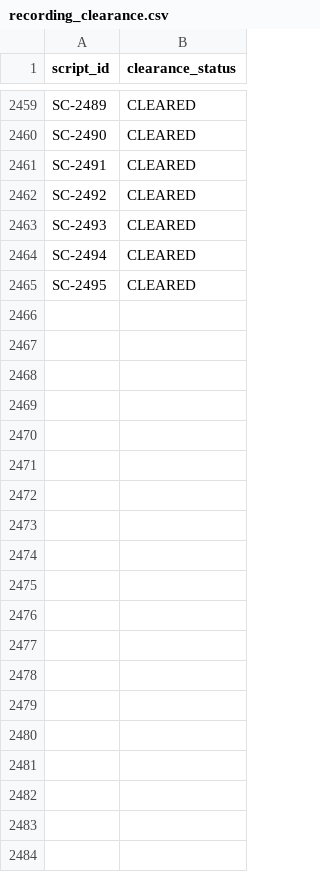
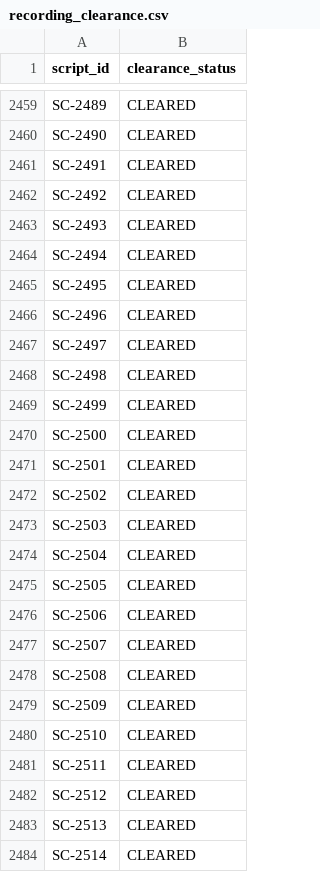
Before and after one commit to muhammady7-netizen/-haseeb-harbor-pipeline, a CSV file: gen-g806-leadership-brief-rhetorical-style-audit/environment/input/recording_clearance.csv, drawn as a sheet; only a part is shown, gaps mark what is left out; the diff covers the shown part only.

Commit message:
gen-g806 v19 densify: 50 new DATA traps (timing cap boundary, cap just-over, presenter 'acknowledged' variant, scripture verse outside range, clearance 3+ rows last-wins). 2475 scripts, 2494 verifiers. CRLF stripped all files. Local judge P0=0 P1=0. Zip ready for upload

```diff
--- a/gen-g806-leadership-brief-rhetorical-style-audit/environment/input/recording_clearance.csv
+++ b/gen-g806-leadership-brief-rhetorical-style-audit/environment/input/recording_clearance.csv
@@ -2469 +2469,20 @@ SC-2494,CLEARED
 SC-2495,CLEARED
+SC-2496,CLEARED
+SC-2497,CLEARED
+SC-2498,CLEARED
+SC-2499,CLEARED
+SC-2500,CLEARED
+SC-2501,CLEARED
+SC-2502,CLEARED
+SC-2503,CLEARED
+SC-2504,CLEARED
+SC-2505,CLEARED
+SC-2506,CLEARED
+SC-2507,CLEARED
+SC-2508,CLEARED
+SC-2509,CLEARED
+SC-2510,CLEARED
+SC-2511,CLEARED
+SC-2512,CLEARED
+SC-2513,CLEARED
+SC-2514,CLEARED
```
Also changed, not shown: 51 added rows elsewhere in this file, gen-g806-leadership-brief-rhetorical-style-audit/review.csv, sessions/C/source-pack/gen-g806-leadership-brief-rhetorical-style-audit/environment/input/recording_clearance.csv, 21 other files.
